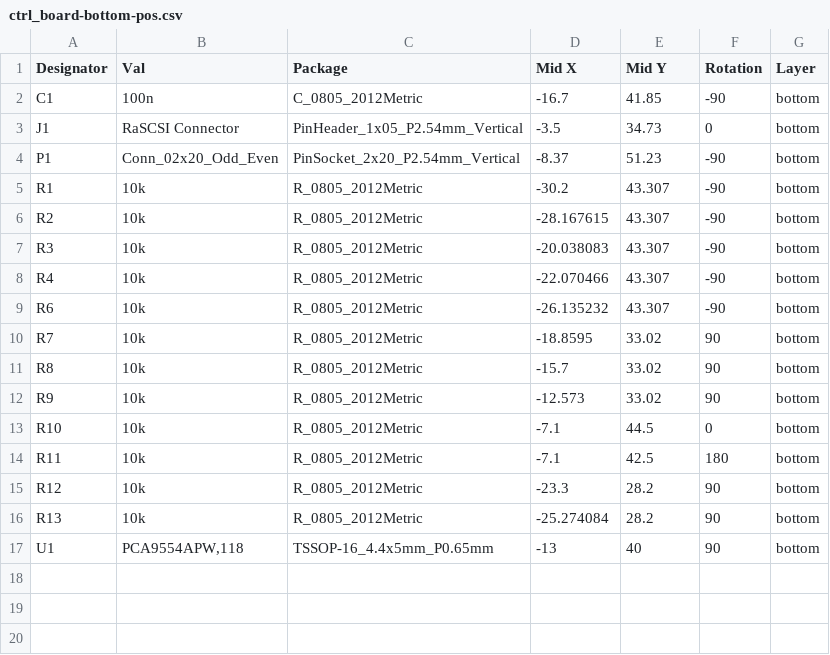
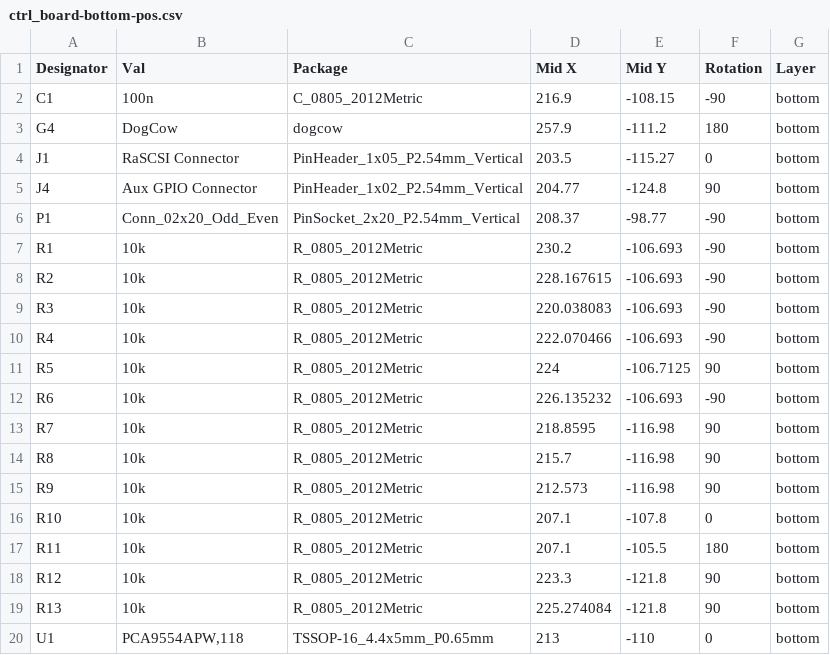
Before and after one commit to PiSCSI/piscsi, a CSV file: hw/ctrl_board_v1p5/gerbers/ctrl_board-bottom-pos.csv, drawn as a sheet.

```diff
--- a/hw/ctrl_board_v1p5/gerbers/ctrl_board-bottom-pos.csv
+++ b/hw/ctrl_board_v1p5/gerbers/ctrl_board-bottom-pos.csv
@@ -1,17 +1,20 @@
 Designator,Val,Package,Mid X,Mid Y,Rotation,Layer
-C1,100n,C_0805_2012Metric,-16.7,41.85,-90,bottom
-J1,RaSCSI Connector,PinHeader_1x05_P2.54mm_Vertical,-3.5,34.73,0,bottom
-P1,Conn_02x20_Odd_Even,PinSocket_2x20_P2.54mm_Vertical,-8.37,51.23,-90,bottom
-R1,10k,R_0805_2012Metric,-30.2,43.307,-90,bottom
-R2,10k,R_0805_2012Metric,-28.167615,43.307,-90,bottom
-R3,10k,R_0805_2012Metric,-20.038083,43.307,-90,bottom
-R4,10k,R_0805_2012Metric,-22.070466,43.307,-90,bottom
-R6,10k,R_0805_2012Metric,-26.135232,43.307,-90,bottom
-R7,10k,R_0805_2012Metric,-18.8595,33.02,90,bottom
-R8,10k,R_0805_2012Metric,-15.7,33.02,90,bottom
-R9,10k,R_0805_2012Metric,-12.573,33.02,90,bottom
-R10,10k,R_0805_2012Metric,-7.1,44.5,0,bottom
-R11,10k,R_0805_2012Metric,-7.1,42.5,180,bottom
-R12,10k,R_0805_2012Metric,-23.3,28.2,90,bottom
-R13,10k,R_0805_2012Metric,-25.274084,28.2,90,bottom
-U1,"PCA9554APW,118",TSSOP-16_4.4x5mm_P0.65mm,-13,40,90,bottom
+C1,100n,C_0805_2012Metric,216.9,-108.15,-90,bottom
+G4,DogCow,dogcow,257.9,-111.2,180,bottom
+J1,RaSCSI Connector,PinHeader_1x05_P2.54mm_Vertical,203.5,-115.27,0,bottom
+J4,Aux GPIO Connector,PinHeader_1x02_P2.54mm_Vertical,204.77,-124.8,90,bottom
+P1,Conn_02x20_Odd_Even,PinSocket_2x20_P2.54mm_Vertical,208.37,-98.77,-90,bottom
+R1,10k,R_0805_2012Metric,230.2,-106.693,-90,bottom
+R2,10k,R_0805_2012Metric,228.167615,-106.693,-90,bottom
+R3,10k,R_0805_2012Metric,220.038083,-106.693,-90,bottom
+R4,10k,R_0805_2012Metric,222.070466,-106.693,-90,bottom
+R5,10k,R_0805_2012Metric,224,-106.7125,90,bottom
+R6,10k,R_0805_2012Metric,226.135232,-106.693,-90,bottom
+R7,10k,R_0805_2012Metric,218.8595,-116.98,90,bottom
+R8,10k,R_0805_2012Metric,215.7,-116.98,90,bottom
+R9,10k,R_0805_2012Metric,212.573,-116.98,90,bottom
+R10,10k,R_0805_2012Metric,207.1,-107.8,0,bottom
+R11,10k,R_0805_2012Metric,207.1,-105.5,180,bottom
+R12,10k,R_0805_2012Metric,223.3,-121.8,90,bottom
+R13,10k,R_0805_2012Metric,225.274084,-121.8,90,bottom
+U1,"PCA9554APW,118",TSSOP-16_4.4x5mm_P0.65mm,213,-110,0,bottom
```
Also changed, not shown: hw/ctrl_board_v1p5/gerbers/ctrl_board-top-pos.csv, hw/ctrl_board_v1p5/gerbers/ctrl_board_jlcpcb_bom.csv, 16 other files.
